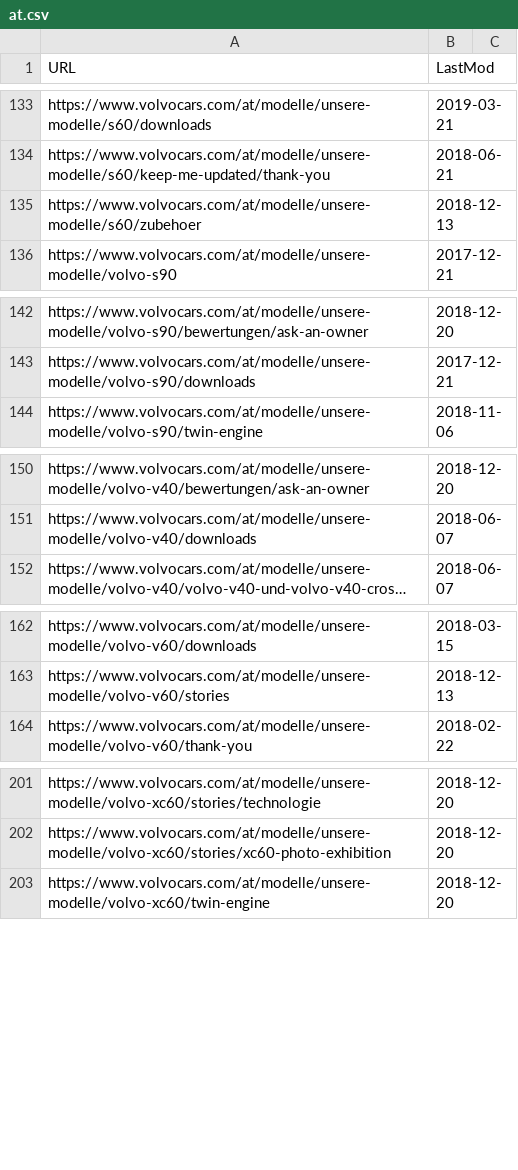
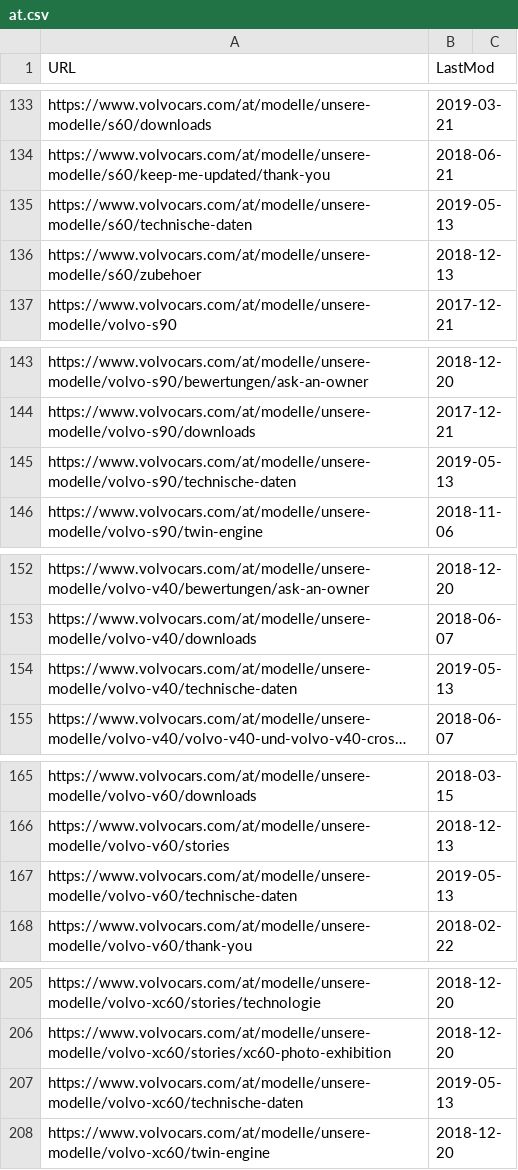
Before and after one commit to allenbargi/volvo-meter, a CSV file: data/markets/at.csv, drawn as a sheet; only a part is shown, gaps mark what is left out; long unchanged cells end in …; the diff covers the shown part only; the diff names each change by its address in the sheet, - before the commit and + after, or states it on an @@ line.

```diff
--- a/data/markets/at.csv
+++ b/data/markets/at.csv
+row 135: https://www.volvocars.com/at/modelle/unsere-modelle/s60/technische-daten | 2019-05-13
+row 145: https://www.volvocars.com/at/modelle/unsere-modelle/volvo-s90/technische-daten | 2019-05-13
+row 154: https://www.volvocars.com/at/modelle/unsere-modelle/volvo-v40/technische-daten | 2019-05-13
+row 167: https://www.volvocars.com/at/modelle/unsere-modelle/volvo-v60/technische-daten | 2019-05-13
+row 207: https://www.volvocars.com/at/modelle/unsere-modelle/volvo-xc60/technische-daten | 2019-05-13
```
Also changed, not shown: 1 added row, 1 removed row and 1 edited cell elsewhere in this file, data/markets/de-ch.csv, data/markets/dk.csv, 25 other files.
